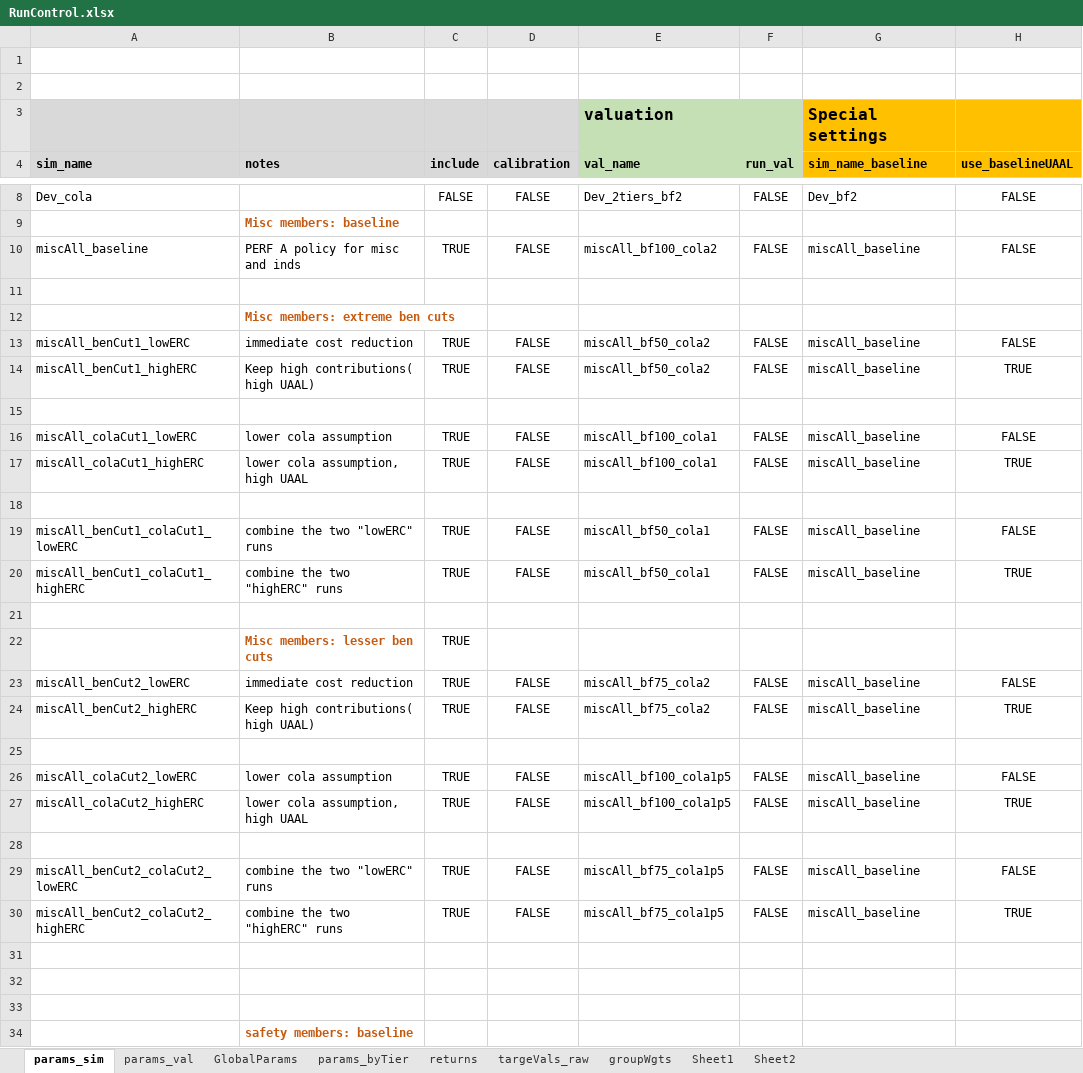
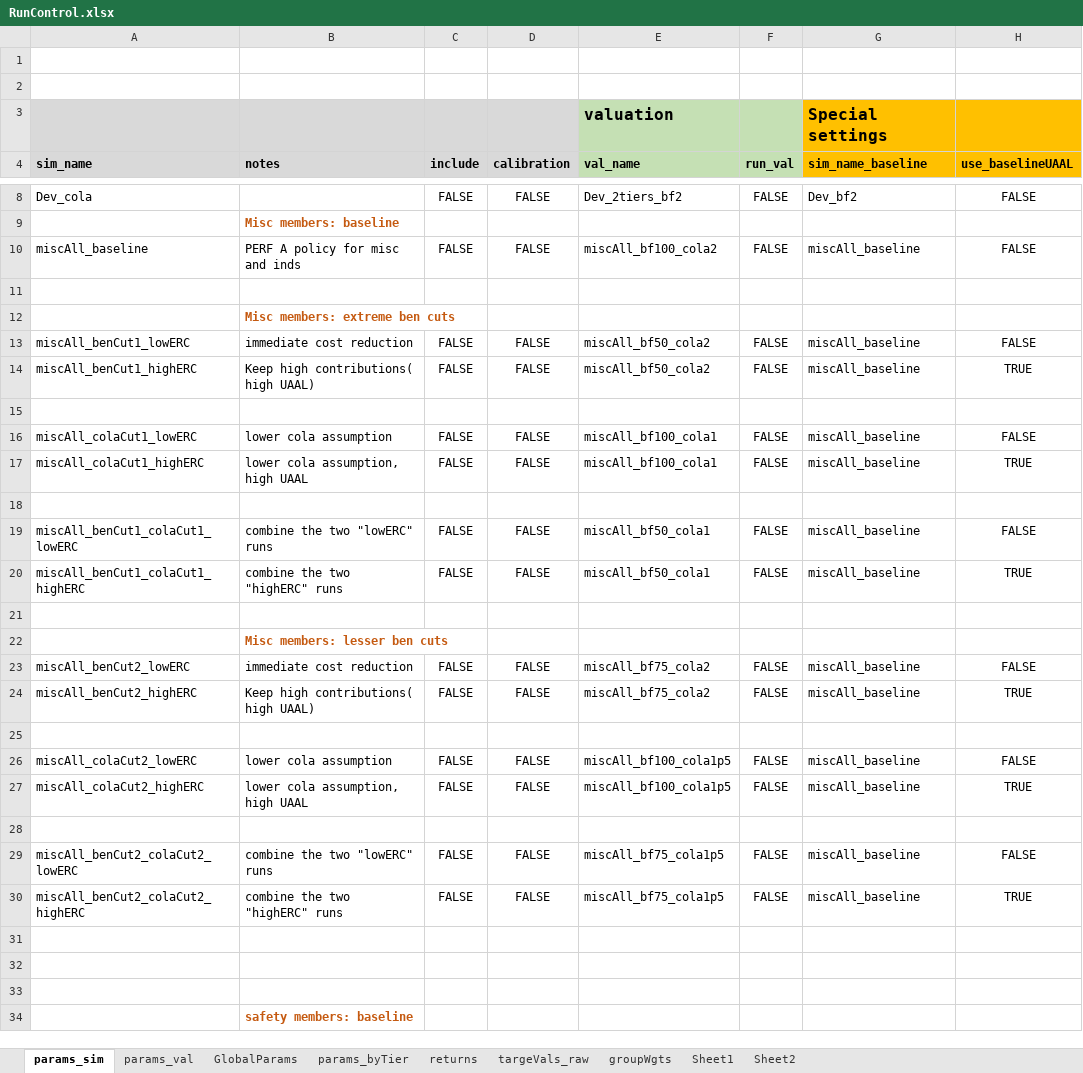
Before and after one commit to yimengyin16/model_CalPERS, an Excel workbook: model/RunControl.xlsx, sheet params_sim, drawn as a sheet; only a part is shown, gaps mark what is left out; values as stored, in another font and other column widths than the file's, no borders; the diff covers the shown part only; the diff names each change by its address in the sheet, - before the commit and + after, or states it on an @@ line.

```diff
--- a/model/RunControl.xlsx (sheet params_sim)
+++ b/model/RunControl.xlsx (sheet params_sim)
-C10 (include): TRUE
+C10 (include): FALSE
-C13:C14 (include): TRUE
+C13:C14 (include): FALSE
-C16:C17 (include): TRUE
+C16:C17 (include): FALSE
-C19:C20 (include): TRUE
+C19:C20 (include): FALSE
-C22 (include): TRUE
+C22 (include): (empty)
-C23:C24 (include): TRUE
+C23:C24 (include): FALSE
-C26:C27 (include): TRUE
+C26:C27 (include): FALSE
-C29:C30 (include): TRUE
+C29:C30 (include): FALSE
```
Also changed, not shown: 1 added row and 17 edited cells elsewhere in this sheet, 8 other files.
